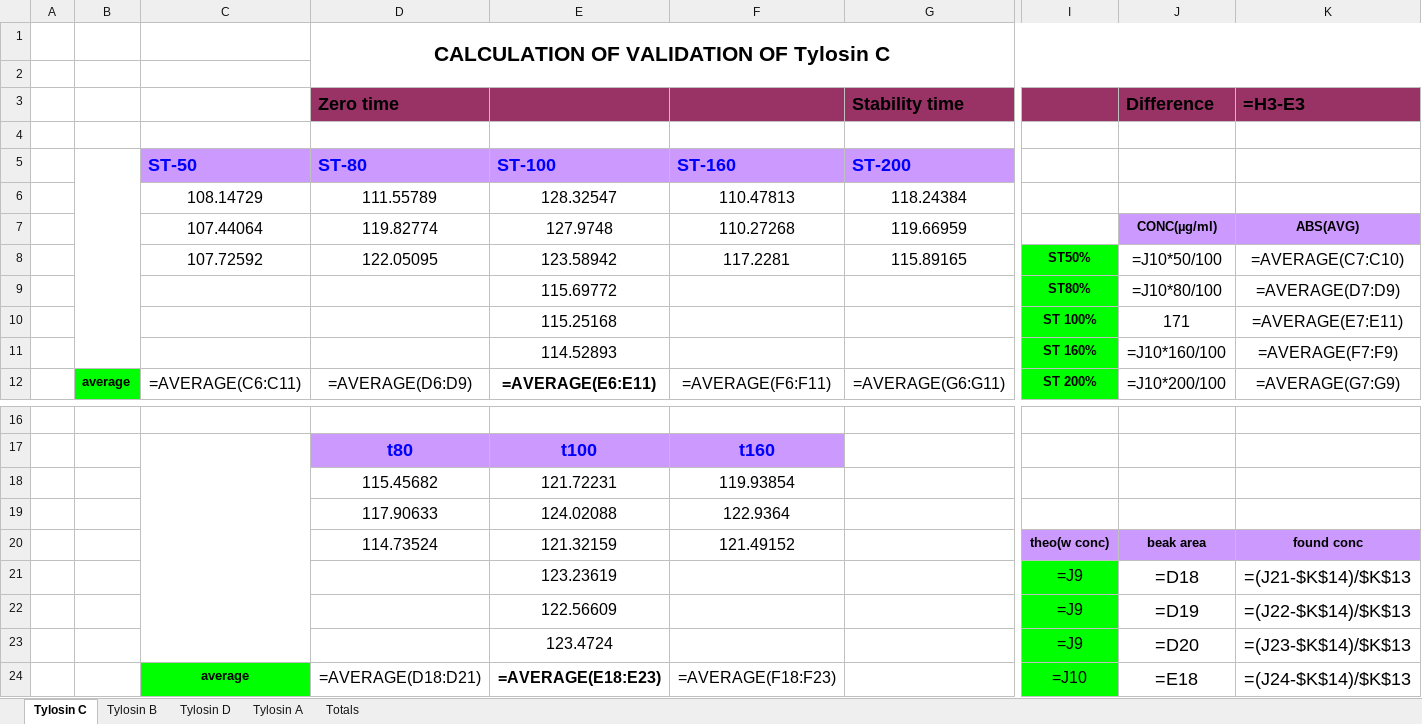
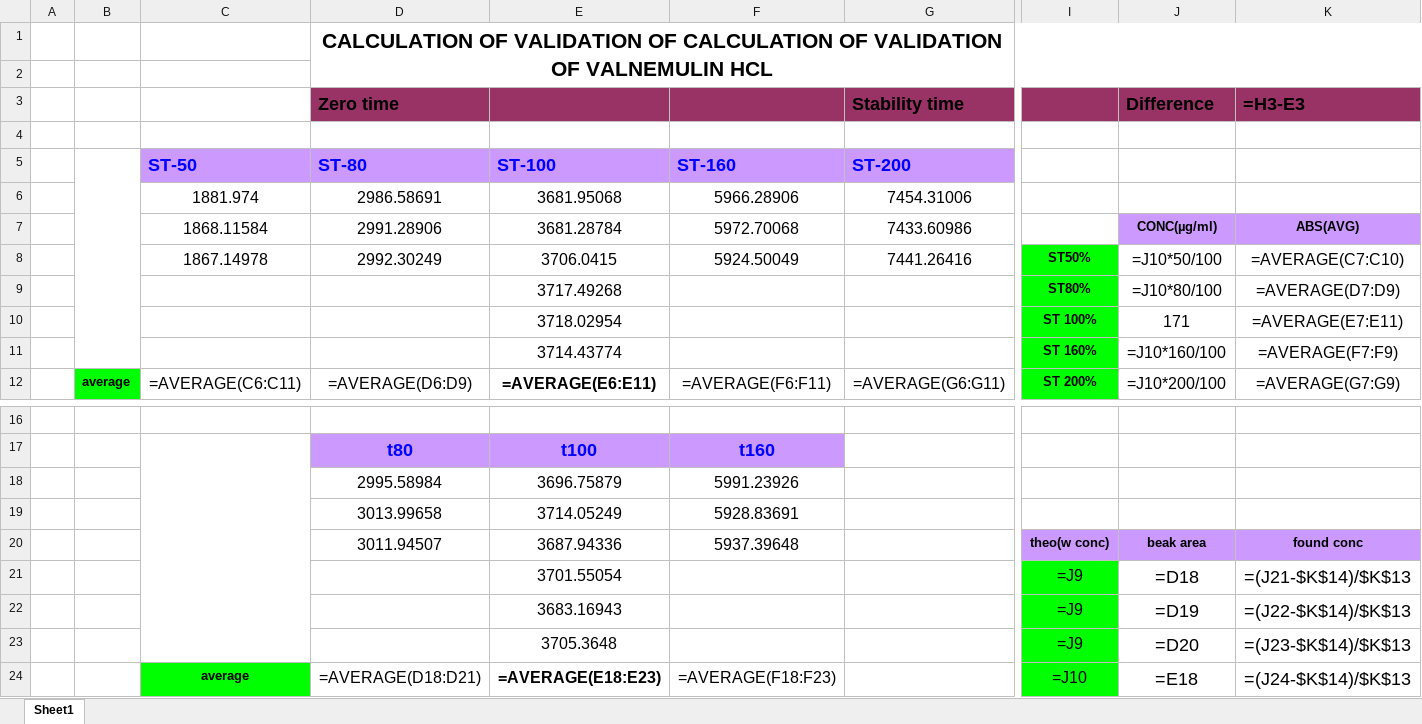
Before and after one commit to OM3X4/DadServer, an Excel workbook: result.xlsx, sheet Sheet1, drawn as a sheet; only a part is shown, gaps mark what is left out; values as stored, in another font and other column widths than the file's, no borders; formulas without a stored value are shown as written; charts and pictures and conditional formats not drawn; removed rows and columns are numbered as before the commit, all else as after; rows hold the shown columns only; the diff covers the shown part only; the diff names each change by its address in the sheet, - before the commit and + after, or states it on an @@ line.

```diff
--- a/result.xlsx (sheet Sheet1)
+++ b/result.xlsx (sheet Sheet1)
-sheet tab: Tylosin C
+sheet tab: Sheet1
-sheet tab: Tylosin B
-sheet tab: Tylosin D
-sheet tab: Tylosin A
-sheet tab: Totals
-D1 (Zero time): …VALIDATION OF Tylosin C
+D1 (Zero time): …VALIDATION OF CALCULATION OF VALIDATION OF VALNEMULIN HCL
-row 6:  |  | 108.14729 | 111.55789 | 128.32547 | 110.47813 | 118.24384
-row 7:  |  | 107.44064 | 119.82774 | 127.9748 | 110.27268 | 119.66959 |  | CONC(µg/ml) | ABS(AVG)
-row 8:  |  | 107.72592 | 122.05095 | 123.58942 | 117.2281 | 115.89165 | ST50% | =J10*50/100 | =AVERAGE(C7:C10)
+row 6:  |  | 1881.974 | 2986.58691 | 3681.95068 | 5966.28906 | 7454.31006
+row 7:  |  | 1868.11584 | 2991.28906 | 3681.28784 | 5972.70068 | 7433.60986 |  | CONC(µg/ml) | ABS(AVG)
+row 8:  |  | 1867.14978 | 2992.30249 | 3706.0415 | 5924.50049 | 7441.26416 | ST50% | =J10*50/100 | =AVERAGE(C7:C10)
-E9: 115.69772
+E9: 3717.49268
-E10: 115.25168
+E10: 3718.02954
-E11: 114.52893
+E11: 3714.43774
-row 18:  |  |  | 115.45682 | 121.72231 | 119.93854
-row 19:  |  |  | 117.90633 | 124.02088 | 122.9364
+row 18:  |  |  | 2995.58984 | 3696.75879 | 5991.23926
+row 19:  |  |  | 3013.99658 | 3714.05249 | 5928.83691
-D20 (Zero time): 114.73524
+D20 (Zero time): 3011.94507
-E20: 121.32159
+E20: 3687.94336
-F20: 121.49152
+F20: 5937.39648
-E21: 123.23619
+E21: 3701.55054
-E22: 122.56609
+E22: 3683.16943
-E23: 123.4724
+E23: 3705.3648
```
Also changed, not shown: 48 edited cells elsewhere in this sheet, 1 other file.
